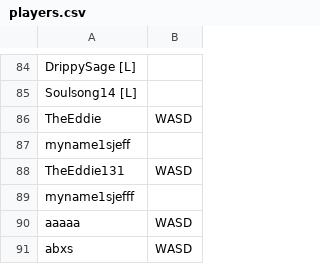
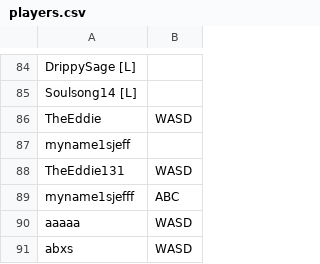
Before and after one commit to catcarbonell/fgc-scoreboard, a CSV file: sc/players.csv, drawn as a sheet; only a part is shown, gaps mark what is left out.

```diff
--- a/sc/players.csv
+++ b/sc/players.csv
@@ -88,3 +88,3 @@ myname1sjeff,
 TheEddie131,WASD
-myname1sjefff,
+myname1sjefff,ABC
 aaaaa,WASD
```
Also changed, not shown: 2 other files.
